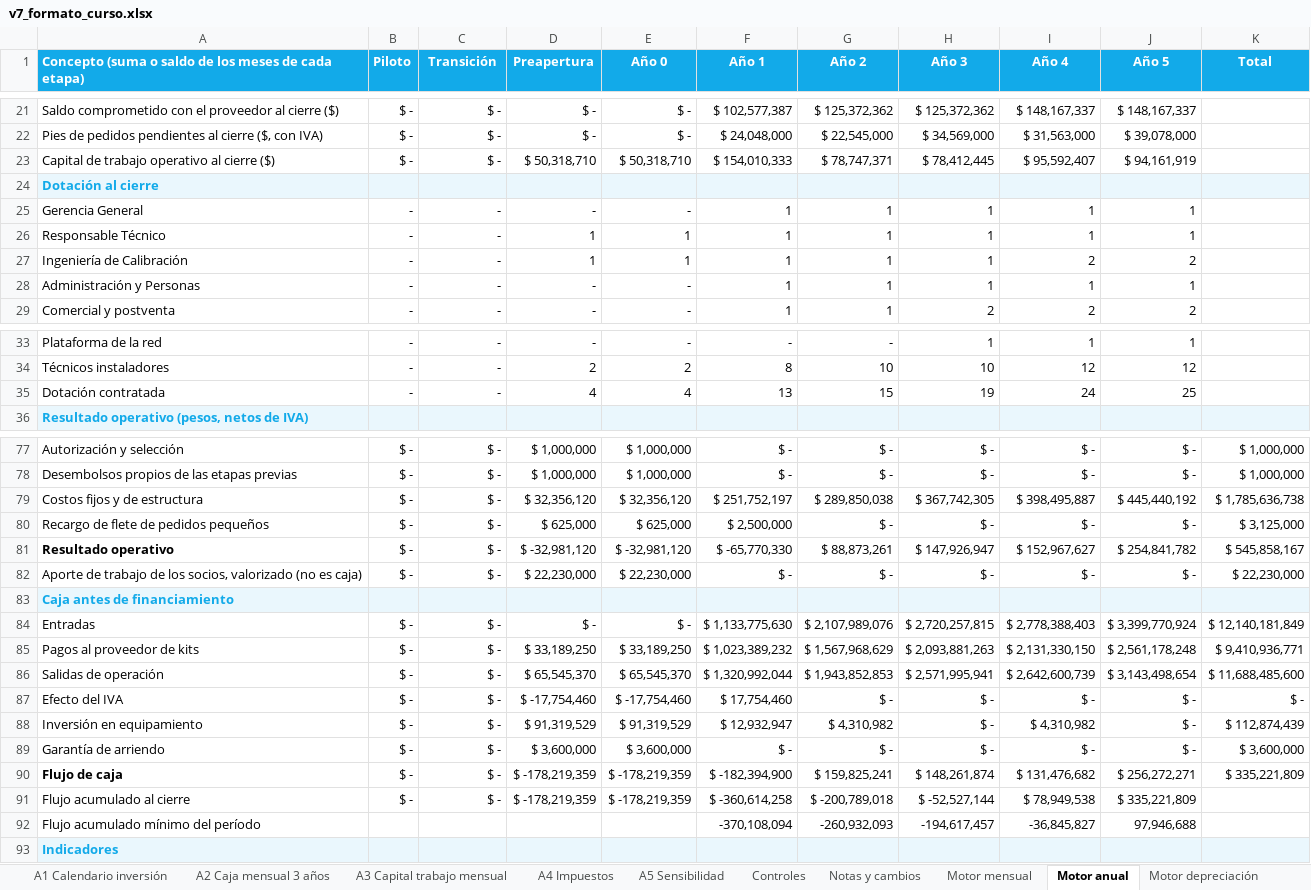
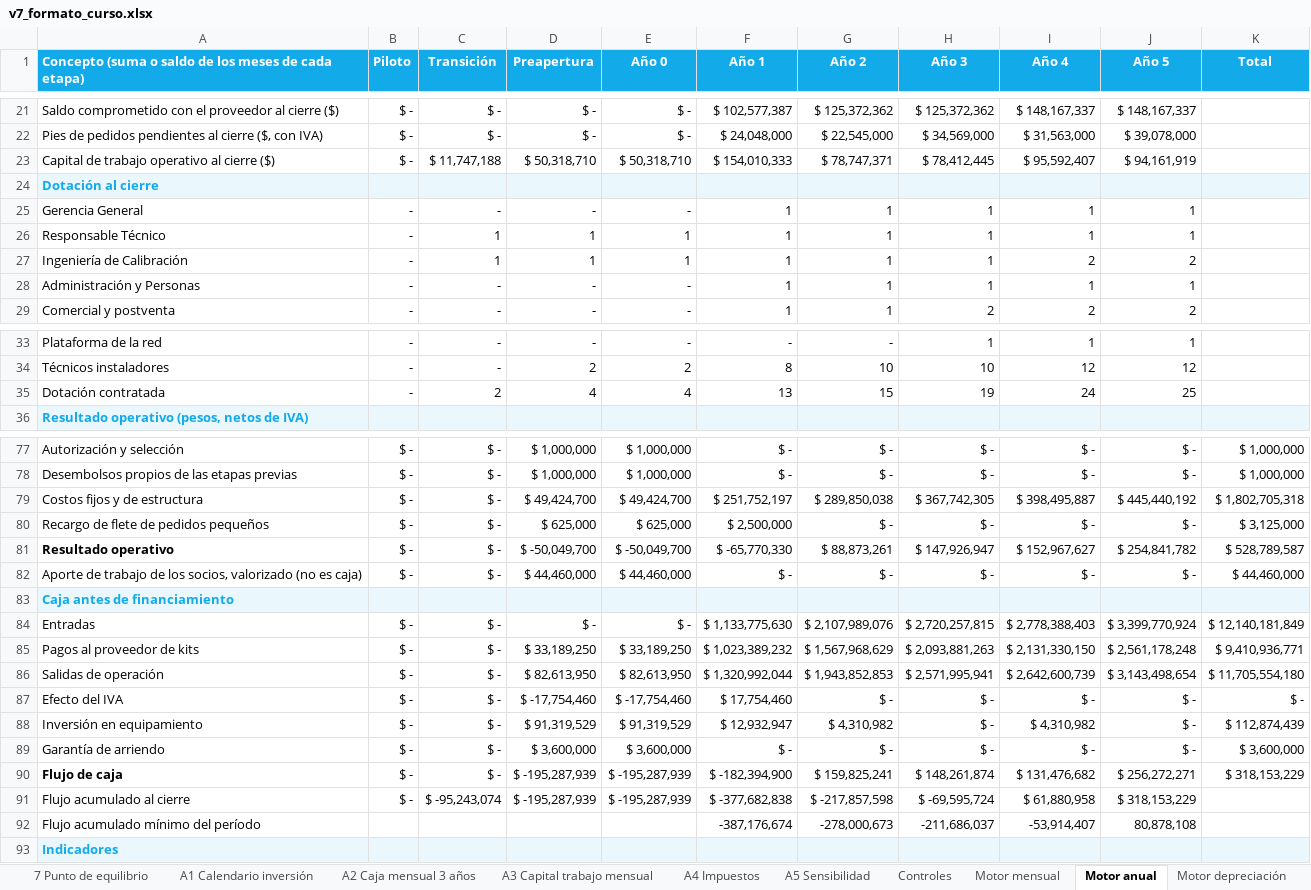
Before and after one commit to diegoaam0109-ux/lumine, an Excel workbook: integrador-2/fase-4/excel/v7_formato_curso.xlsx, sheet Motor anual, drawn as a sheet; only a part is shown, gaps mark what is left out; values as stored, in another font and other column widths than the file's, no borders; the diff covers the shown part only; the diff names each change by its address in the sheet, - before the commit and + after, or states it on an @@ line.

```diff
--- a/integrador-2/fase-4/excel/v7_formato_curso.xlsx (sheet Motor anual)
+++ b/integrador-2/fase-4/excel/v7_formato_curso.xlsx (sheet Motor anual)
-sheet tab: Notas y cambios
-C23 (Transición): $ -
+C23 (Transición): $ 11,747,188
-C26:C27 (Transición): -
+C26:C27 (Transición): 1
-C35 (Transición): -
+C35 (Transición): 2
-D79 (Preapertura): $ 32,356,120
+D79 (Preapertura): $ 49,424,700
-E79 (Año 0): $ 32,356,120
+E79 (Año 0): $ 49,424,700
-K79 (Total): $ 1,785,636,738
+K79 (Total): $ 1,802,705,318
-D81 (Preapertura): $ -32,981,120
+D81 (Preapertura): $ -50,049,700
-E81 (Año 0): $ -32,981,120
+E81 (Año 0): $ -50,049,700
-K81 (Total): $ 545,858,167
+K81 (Total): $ 528,789,587
-D82 (Preapertura): $ 22,230,000
+D82 (Preapertura): $ 44,460,000
-E82 (Año 0): $ 22,230,000
+E82 (Año 0): $ 44,460,000
-K82 (Total): $ 22,230,000
+K82 (Total): $ 44,460,000
-D86 (Preapertura): $ 65,545,370
+D86 (Preapertura): $ 82,613,950
-E86 (Año 0): $ 65,545,370
+E86 (Año 0): $ 82,613,950
-K86 (Total): $ 11,688,485,600
+K86 (Total): $ 11,705,554,180
-D90:D91 (Preapertura): $ -178,219,359
+D90:D91 (Preapertura): $ -195,287,939
-E90:E91 (Año 0): $ -178,219,359
+E90:E91 (Año 0): $ -195,287,939
-K90 (Total): $ 335,221,809
+K90 (Total): $ 318,153,229
-C91 (Transición): $ -
+C91 (Transición): $ -95,243,074
-F91 (Año 1): $ -360,614,258
+F91 (Año 1): $ -377,682,838
-G91 (Año 2): $ -200,789,018
+G91 (Año 2): $ -217,857,598
-H91 (Año 3): $ -52,527,144
+H91 (Año 3): $ -69,595,724
-I91 (Año 4): $ 78,949,538
+I91 (Año 4): $ 61,880,958
-J91 (Año 5): $ 335,221,809
+J91 (Año 5): $ 318,153,229
-F92 (Año 1): -370,108,094
+F92 (Año 1): -387,176,674
-G92 (Año 2): -260,932,093
+G92 (Año 2): -278,000,673
-H92 (Año 3): -194,617,457
+H92 (Año 3): -211,686,037
-I92 (Año 4): -36,845,827
+I92 (Año 4): -53,914,407
-J92 (Año 5): 97,946,688
+J92 (Año 5): 80,878,108
```
Also changed, not shown: 22 edited cells elsewhere in this sheet, sheet Motor sensibilidad, sheet Motor financiero, sheet 5.1 Tabla de amortización, sheet Datos del tablero, sheet Datos, sheet Motor mensual, 15 more sheets, formulas that keep their value, charts or pictures, 10 other files.
